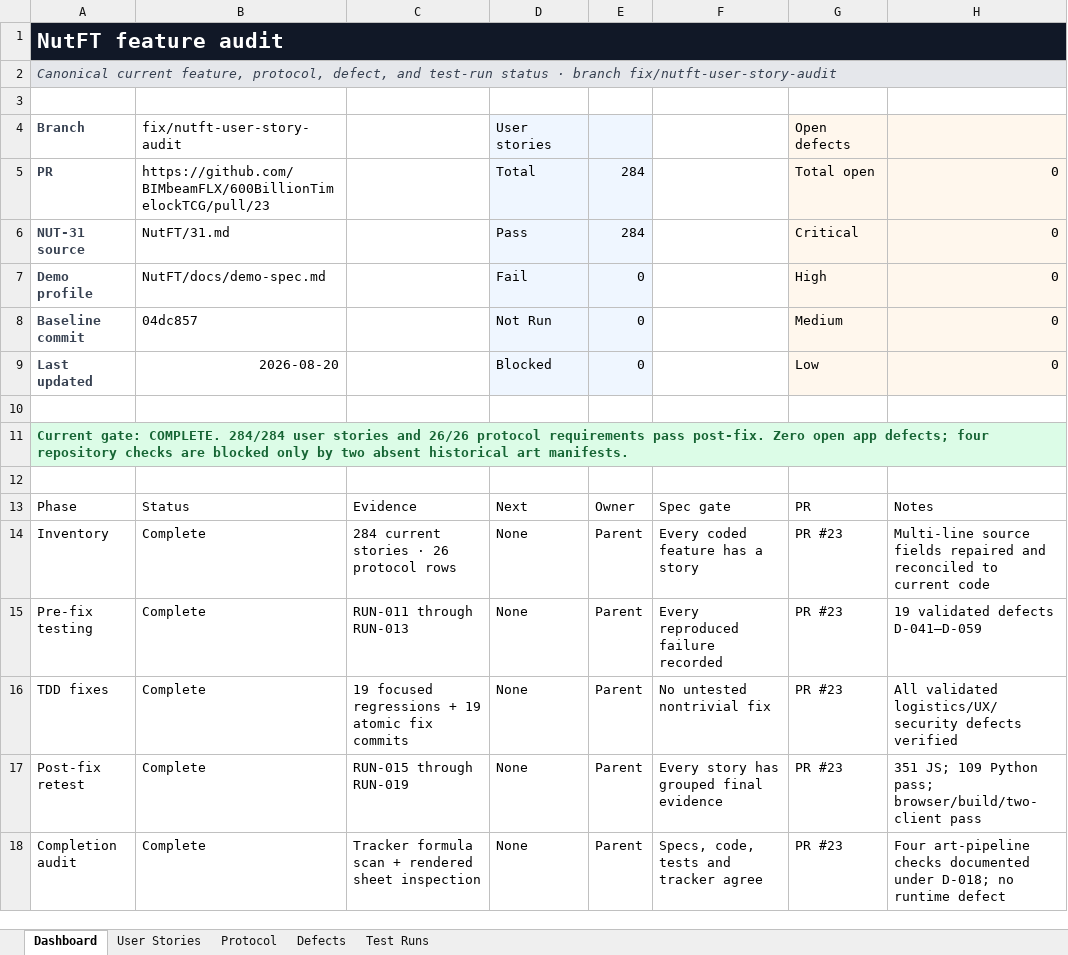
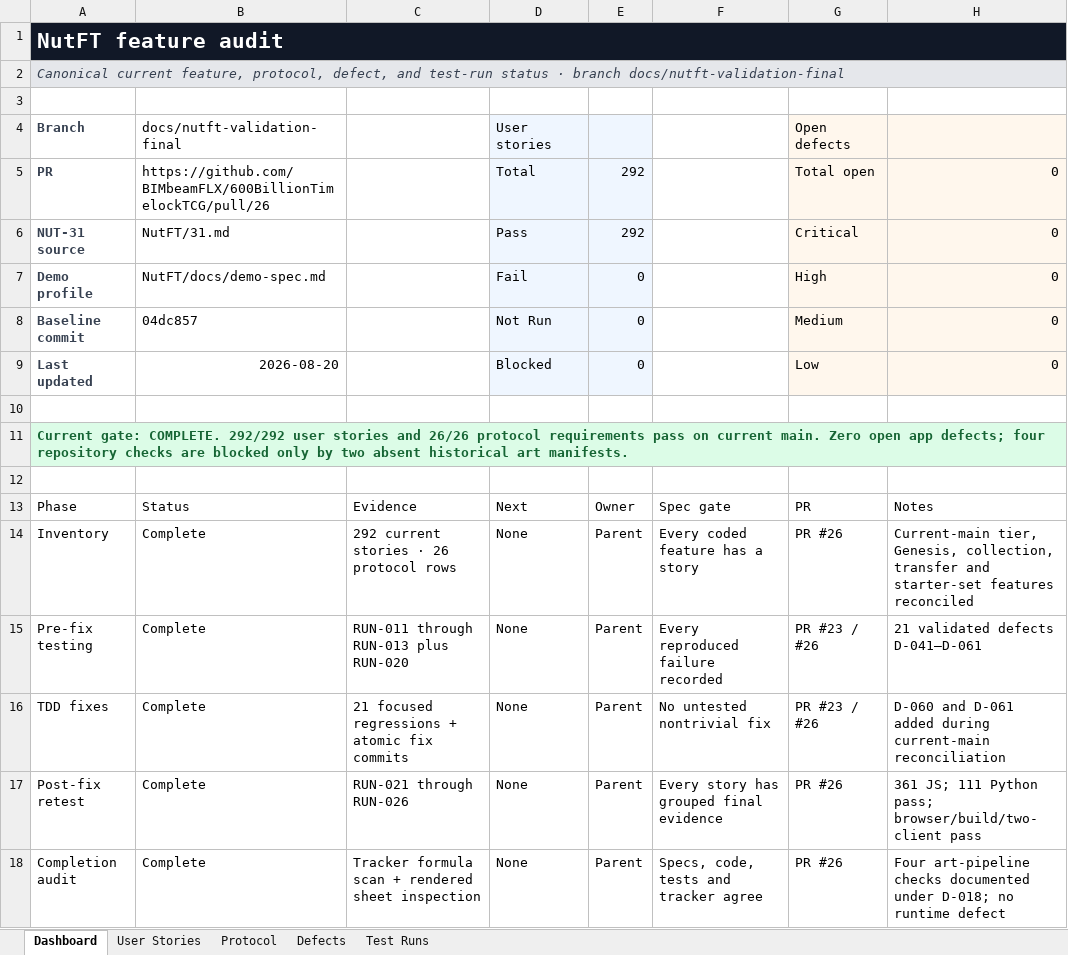
Before and after one commit to BIMbeamFLX/600BillionTimelockTCG, an Excel workbook: outputs/01a015ae-ab4f-7202-8d77-0679917a61c4/nutft-platform-validation.xlsx, sheet Dashboard, drawn as a sheet; values as stored, in another font and other column widths than the file's, no borders; table styles not drawn; the diff names each change by its address in the sheet, - before the commit and + after, or states it on an @@ line.

Commit message:
docs: reconcile tracker with current main

```diff
--- a/outputs/01a015ae-ab4f-7202-8d77-0679917a61c4/nutft-platform-validation.xlsx (sheet Dashboard)
+++ b/outputs/01a015ae-ab4f-7202-8d77-0679917a61c4/nutft-platform-validation.xlsx (sheet Dashboard)
-A2: …· branch fix/nutft-user-story-audit
+A2: …· branch docs/nutft-validation-final
-B4: fix/nutft-user-story-audit
+B4: docs/nutft-validation-final
-B5: https://github.com/BIMbeamFLX/600BillionTimelockTCG/pull/23
+B5: https://github.com/BIMbeamFLX/600BillionTimelockTCG/pull/26
-E5:E6: 284
+E5:E6: 292
-A11: …gate: COMPLETE. 284/284 user stories and 26/26 protocol requirements pass post-fix. Zero open…
+A11: …gate: COMPLETE. 292/292 user stories and 26/26 protocol requirements pass on current main. Zero open…
-C14: 284 current stories · 26 protocol rows
+C14: 292 current stories · 26 protocol rows
-G14: PR #23
+G14: PR #26
-H14: Multi-line source fields repaired and reconciled to current code
+H14: Current-main tier, Genesis, collection, transfer and starter-set features reconciled
-C15: RUN-011 through RUN-013
+C15: RUN-011 through RUN-013 plus RUN-020
-G15:G16: PR #23
+G15:G16: PR #23 / #26
-H15: 19 validated defects D-041–D-059
+H15: 21 validated defects D-041–D-061
-C16: 19 focused regressions + 19 atomic fix commits
+C16: 21 focused regressions + atomic fix commits
-H16: All validated logistics/UX/security defects verified
+H16: D-060 and D-061 added during current-main reconciliation
-C17: RUN-015 through RUN-019
+C17: RUN-021 through RUN-026
-G17:G18: PR #23
+G17:G18: PR #26
-H17: 351 JS; 109 Python pass;…
+H17: 361 JS; 111 Python pass;…
```
Also changed, not shown: sheet User Stories, sheet Test Runs, sheet Protocol, sheet Defects.
